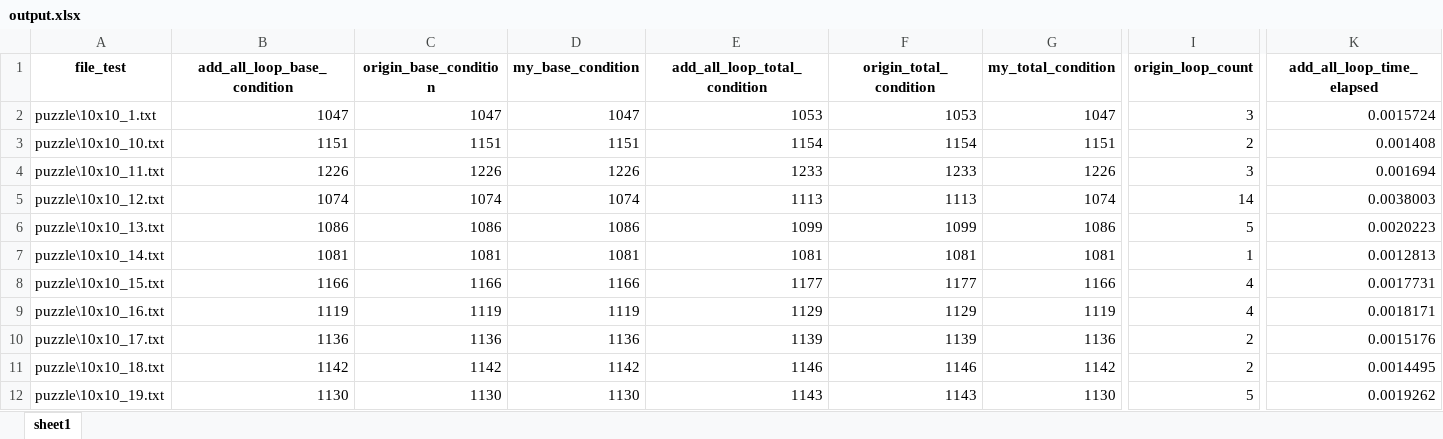
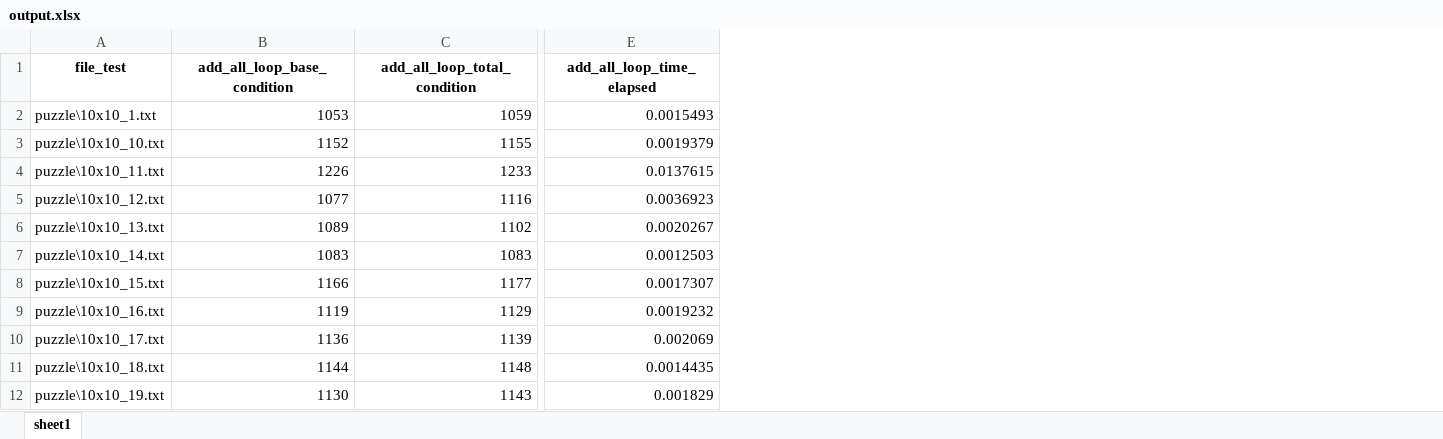
Before and after one commit to TruongXuanHieu-H/slither-link, an Excel workbook: output.xlsx, sheet sheet1, drawn as a sheet; only a part is shown, gaps mark what is left out; values as stored, in another font and other column widths than the file's, no borders; removed rows and columns are numbered as before the commit, all else as after; the diff covers the shown part only; the diff names each change by its address in the sheet, - before the commit and + after, or states it on an @@ line.

```diff
--- a/output.xlsx (sheet sheet1)
+++ b/output.xlsx (sheet sheet1)
-column C (origin_base_condition), rows 2-12: 1047 | 1151 | 1226 | 1074 | 1086 | 1081 | 1166 | 1119 | 1136 | 1142 | 1130
-column D (my_base_condition), rows 2-12: 1047 | 1151 | 1226 | 1074 | 1086 | 1081 | 1166 | 1119 | 1136 | 1142 | 1130
-column F (origin_total_condition), rows 2-12: 1053 | 1154 | 1233 | 1113 | 1099 | 1081 | 1177 | 1129 | 1139 | 1146 | 1143
-column G (my_total_condition), rows 2-12: 1047 | 1151 | 1226 | 1074 | 1086 | 1081 | 1166 | 1119 | 1136 | 1142 | 1130
-column I (origin_loop_count), rows 2-12: 3 | 2 | 3 | 14 | 5 | 1 | 4 | 4 | 2 | 2 | 5
-B2 (add_all_loop_base_condition): 1047
+B2 (add_all_loop_base_condition): 1053
-C2 (add_all_loop_total_condition): 1053
+C2 (add_all_loop_total_condition): 1059
-E2 (add_all_loop_time_elapsed): 0.0015724
+E2 (add_all_loop_time_elapsed): 0.0015493
-B3 (add_all_loop_base_condition): 1151
+B3 (add_all_loop_base_condition): 1152
-C3 (add_all_loop_total_condition): 1154
+C3 (add_all_loop_total_condition): 1155
-E3 (add_all_loop_time_elapsed): 0.001408
+E3 (add_all_loop_time_elapsed): 0.0019379
-E4 (add_all_loop_time_elapsed): 0.001694
+E4 (add_all_loop_time_elapsed): 0.0137615
-B5 (add_all_loop_base_condition): 1074
+B5 (add_all_loop_base_condition): 1077
-C5 (add_all_loop_total_condition): 1113
+C5 (add_all_loop_total_condition): 1116
-E5 (add_all_loop_time_elapsed): 0.0038003
+E5 (add_all_loop_time_elapsed): 0.0036923
-B6 (add_all_loop_base_condition): 1086
+B6 (add_all_loop_base_condition): 1089
-C6 (add_all_loop_total_condition): 1099
+C6 (add_all_loop_total_condition): 1102
-E6 (add_all_loop_time_elapsed): 0.0020223
+E6 (add_all_loop_time_elapsed): 0.0020267
-B7 (add_all_loop_base_condition): 1081
+B7 (add_all_loop_base_condition): 1083
-C7 (add_all_loop_total_condition): 1081
+C7 (add_all_loop_total_condition): 1083
-E7 (add_all_loop_time_elapsed): 0.0012813
+E7 (add_all_loop_time_elapsed): 0.0012503
-E8 (add_all_loop_time_elapsed): 0.0017731
+E8 (add_all_loop_time_elapsed): 0.0017307
-E9 (add_all_loop_time_elapsed): 0.0018171
+E9 (add_all_loop_time_elapsed): 0.0019232
-E10 (add_all_loop_time_elapsed): 0.0015176
+E10 (add_all_loop_time_elapsed): 0.002069
-B11 (add_all_loop_base_condition): 1142
+B11 (add_all_loop_base_condition): 1144
-C11 (add_all_loop_total_condition): 1146
+C11 (add_all_loop_total_condition): 1148
-E11 (add_all_loop_time_elapsed): 0.0014495
+E11 (add_all_loop_time_elapsed): 0.0014435
-E12 (add_all_loop_time_elapsed): 0.0019262
+E12 (add_all_loop_time_elapsed): 0.001829
```
Also changed, not shown: 3 removed columns and 289 edited cells elsewhere in this sheet, 3 other files.
